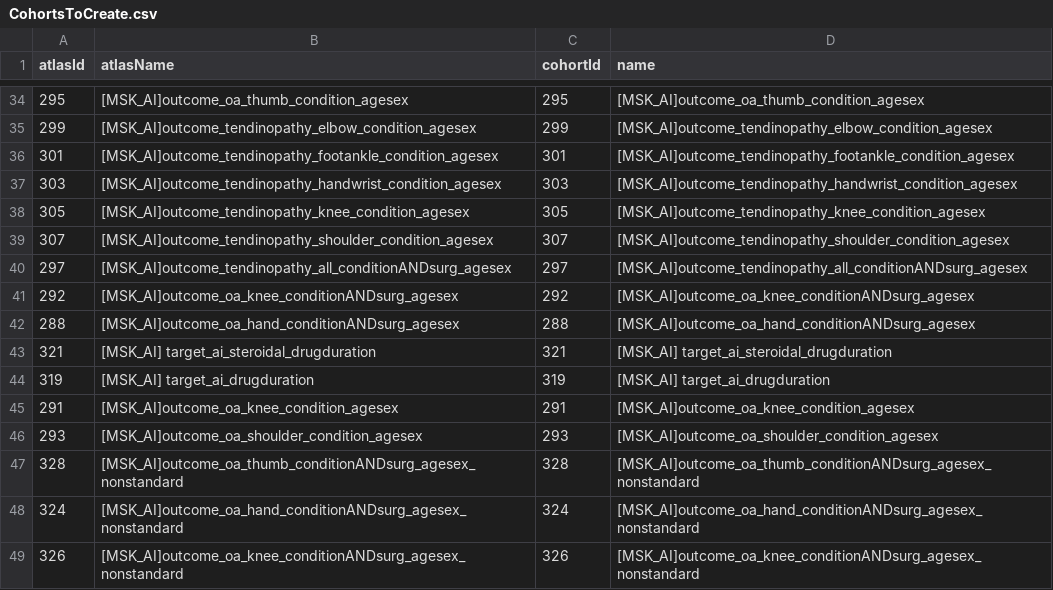
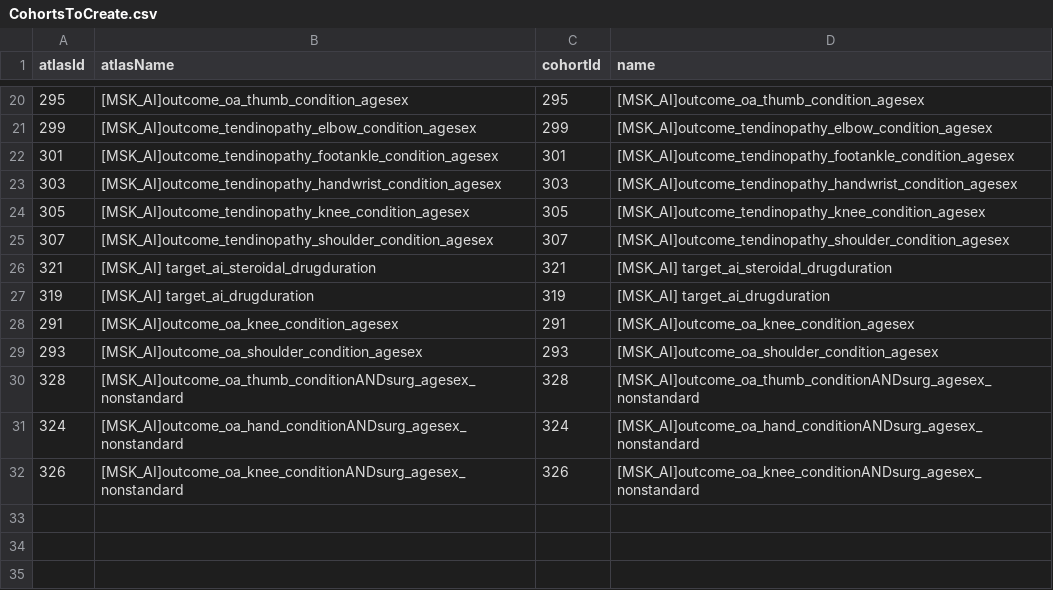
Before and after one commit to ohdsi-studies/MusculoskeletalAEsAfterAIs, a CSV file: MSKAI/inst/settings/CohortsToCreate.csv, drawn as a sheet; only a part is shown, gaps mark what is left out; the diff covers the shown part only.

```diff
--- a/MSKAI/inst/settings/CohortsToCreate.csv
+++ b/MSKAI/inst/settings/CohortsToCreate.csv
@@ -39,5 +25,2 @@
 307,"[MSK_AI]outcome_tendinopathy_shoulder_condition_agesex",307,"[MSK_AI]outcome_tendinopathy_shoulder_condition_agesex"
-297,"[MSK_AI]outcome_tendinopathy_all_conditionANDsurg_agesex",297,"[MSK_AI]outcome_tendinopathy_all_conditionANDsurg_agesex"
-292,"[MSK_AI]outcome_oa_knee_conditionANDsurg_agesex",292,"[MSK_AI]outcome_oa_knee_conditionANDsurg_agesex"
-288,"[MSK_AI]outcome_oa_hand_conditionANDsurg_agesex",288,"[MSK_AI]outcome_oa_hand_conditionANDsurg_agesex"
 321,"[MSK_AI] target_ai_steroidal_drugduration",321,"[MSK_AI] target_ai_steroidal_drugduration"
```
Also changed, not shown: 14 removed rows elsewhere in this file, MSKAI/inst/cohorts/InclusionRules.csv.
